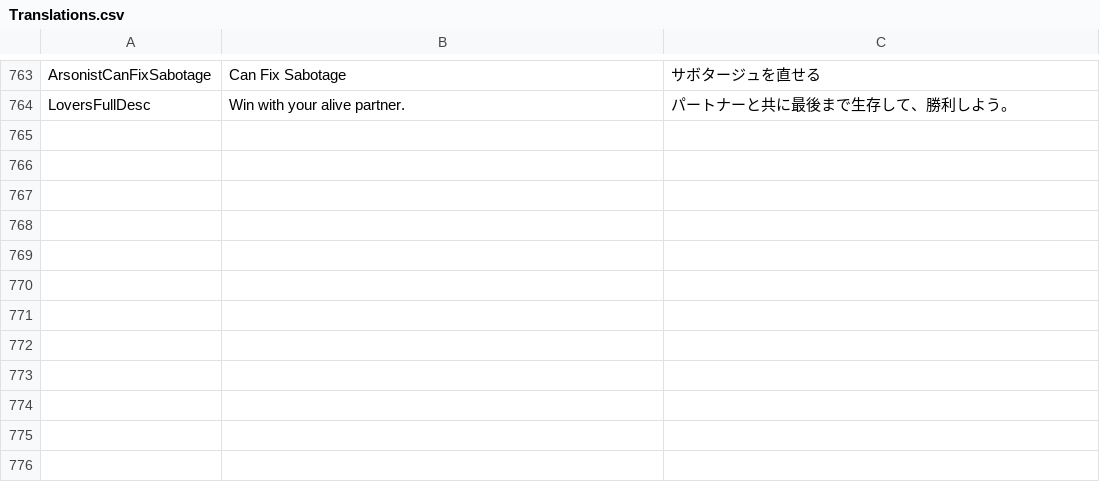
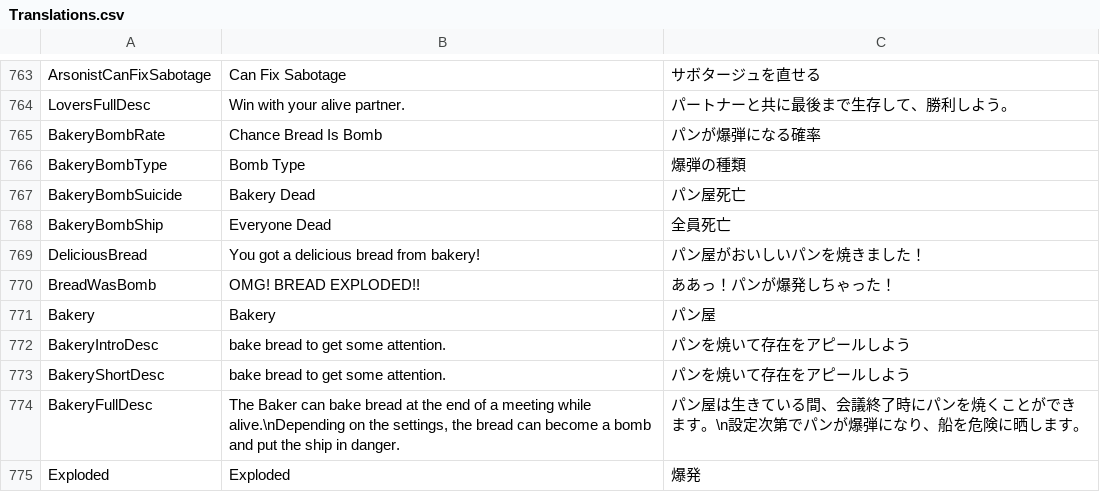
Before and after one commit to Shota-Sunada/RebuildUs, a CSV file: Translations.csv, drawn as a sheet; only a part is shown, gaps mark what is left out; the diff names each change by its address in the sheet, - before the commit and + after, or states it on an @@ line.

```diff
--- a/Translations.csv
+++ b/Translations.csv
+row 765: BakeryBombRate | Chance Bread Is Bomb | パンが爆弾になる確率
+row 766: BakeryBombType | Bomb Type | 爆弾の種類
+row 767: BakeryBombSuicide | Bakery Dead | パン屋死亡
+row 768: BakeryBombShip | Everyone Dead | 全員死亡
+row 769: DeliciousBread | You got a delicious bread from bakery! | パン屋がおいしいパンを焼きました！
+row 770: BreadWasBomb | OMG! BREAD EXPLODED!! | ああっ！パンが爆発しちゃった！
+row 771: Bakery | Bakery | パン屋
+row 772: BakeryIntroDesc | bake bread to get some attention. | パンを焼いて存在をアピールしよう
+row 773: BakeryShortDesc | bake bread to get some attention. | パンを焼いて存在をアピールしよう
+row 774: BakeryFullDesc | The Baker can bake bread at the end of a meeting while alive.\nDepending on the settings, the bread can become a bomb and put the ship in danger. | パン屋は生きている間、会議終了時にパンを焼くことができます。\n設定次第でパンが爆弾になり、船を危険に晒します。
+row 775: Exploded | Exploded | 爆発
```
Also changed, not shown: 14 other files.
